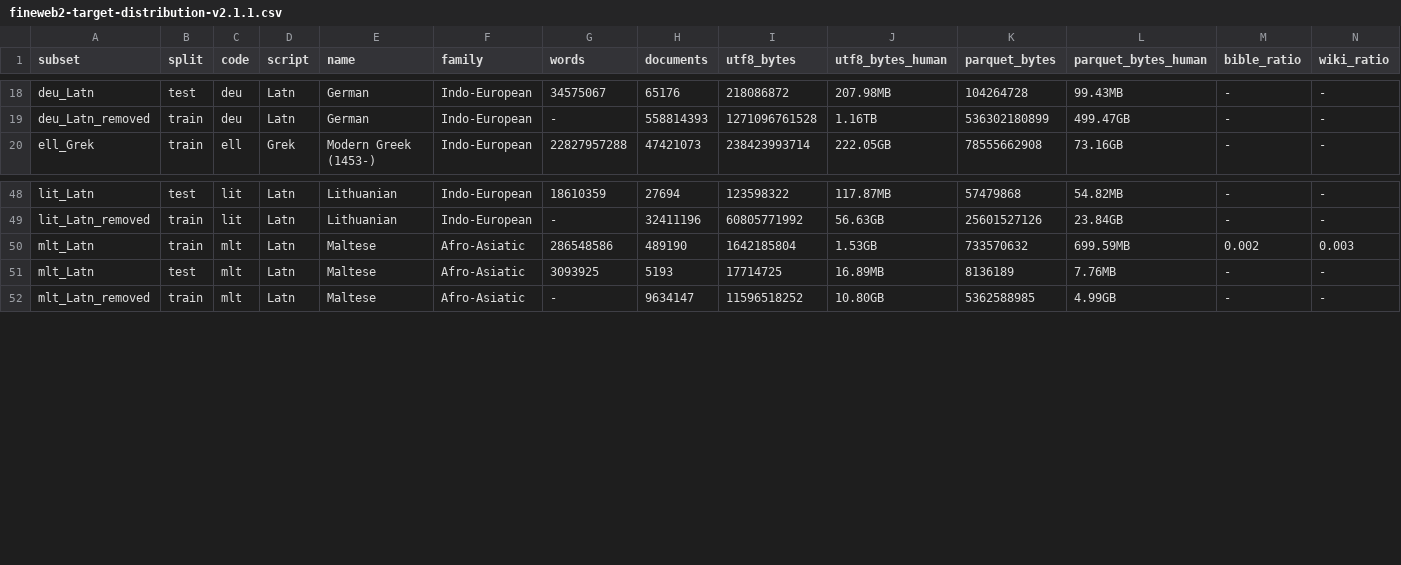
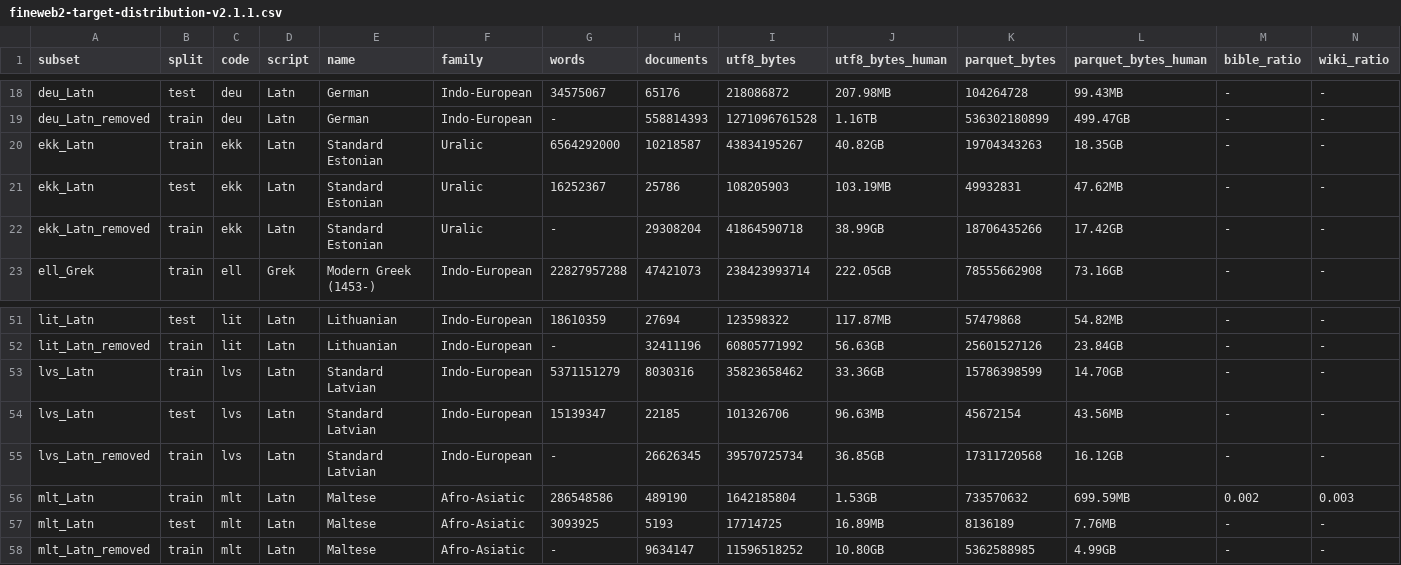
Before and after one commit to SylvainSouche/langid-32, a CSV file: docs/data/fineweb2-target-distribution-v2.1.1.csv, drawn as a sheet; only a part is shown, gaps mark what is left out.

Commit message:
Include Standard Estonian and Latvian metadata

```diff
--- a/docs/data/fineweb2-target-distribution-v2.1.1.csv
+++ b/docs/data/fineweb2-target-distribution-v2.1.1.csv
@@ -19,2 +19,5 @@ deu_Latn,test,deu,Latn,German,Indo-European,34575067,65176,218086872,207.98MB,10
 deu_Latn_removed,train,deu,Latn,German,Indo-European,-,558814393,1271096761528,1.16TB,536302180899,499.47GB,-,-
+ekk_Latn,train,ekk,Latn,Standard Estonian,Uralic,6564292000,10218587,43834195267,40.82GB,19704343263,18.35GB,-,-
+ekk_Latn,test,ekk,Latn,Standard Estonian,Uralic,16252367,25786,108205903,103.19MB,49932831,47.62MB,-,-
+ekk_Latn_removed,train,ekk,Latn,Standard Estonian,Uralic,-,29308204,41864590718,38.99GB,18706435266,17.42GB,-,-
 ell_Grek,train,ell,Grek,Modern Greek (1453-),Indo-European,22827957288,47421073,238423993714,222.05GB,78555662908,73.16GB,-,-
@@ -49,2 +52,5 @@ lit_Latn,test,lit,Latn,Lithuanian,Indo-European,18610359,27694,123598322,117.87M
 lit_Latn_removed,train,lit,Latn,Lithuanian,Indo-European,-,32411196,60805771992,56.63GB,25601527126,23.84GB,-,-
+lvs_Latn,train,lvs,Latn,Standard Latvian,Indo-European,5371151279,8030316,35823658462,33.36GB,15786398599,14.70GB,-,-
+lvs_Latn,test,lvs,Latn,Standard Latvian,Indo-European,15139347,22185,101326706,96.63MB,45672154,43.56MB,-,-
+lvs_Latn_removed,train,lvs,Latn,Standard Latvian,Indo-European,-,26626345,39570725734,36.85GB,17311720568,16.12GB,-,-
 mlt_Latn,train,mlt,Latn,Maltese,Afro-Asiatic,286548586,489190,1642185804,1.53GB,733570632,699.59MB,0.002,0.003
```
